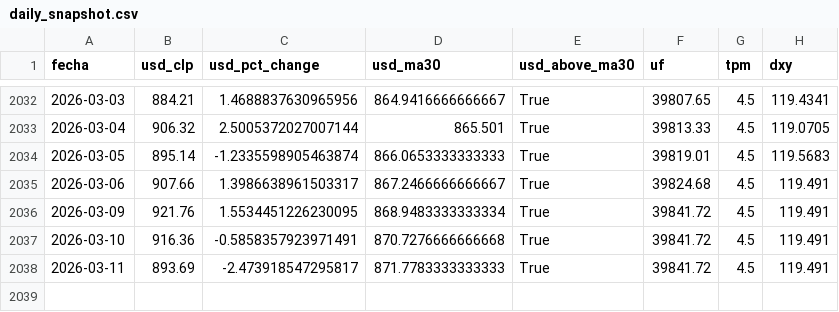
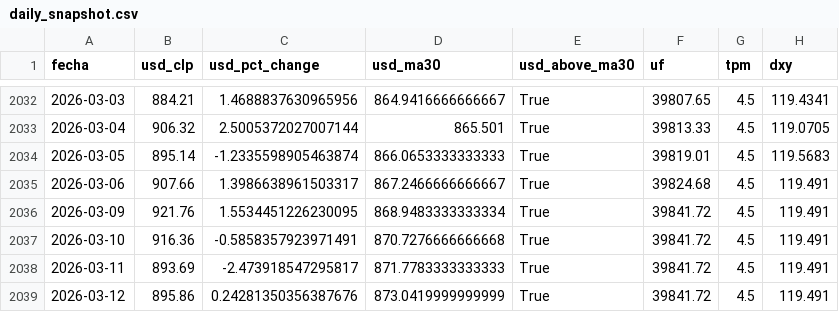
Before and after one commit to bcorrv/investmentlab-data, a CSV file: daily_snapshot.csv, drawn as a sheet; only a part is shown, gaps mark what is left out.

```diff
--- a/daily_snapshot.csv
+++ b/daily_snapshot.csv
@@ -2038 +2038,2 @@ fecha,usd_clp,usd_pct_change,usd_ma30,usd_above_ma30,uf,tpm,dxy
 2026-03-11,893.69,-2.473918547295817,871.7783333333333,True,39841.72,4.5,119.491
+2026-03-12,895.86,0.24281350356387676,873.0419999999999,True,39841.72,4.5,119.491
```
Also changed, not shown: dolar_daily.csv, tpm_daily.csv, 4 other files.
